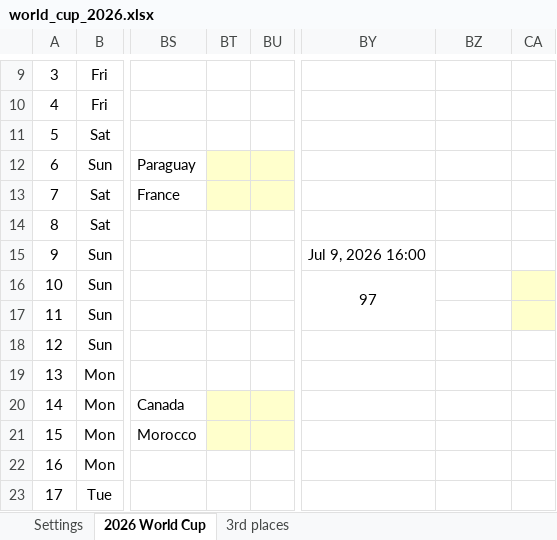
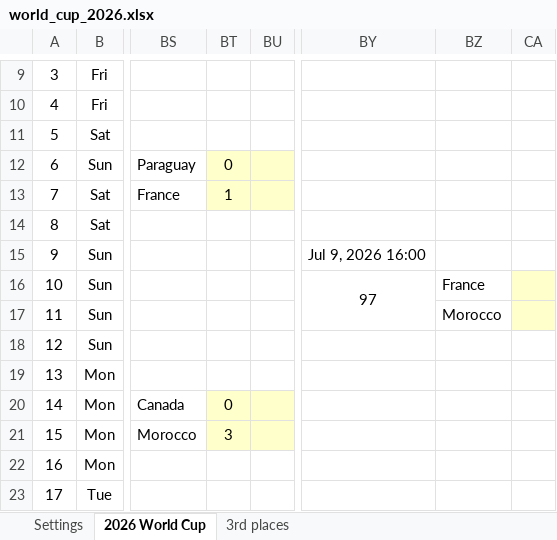
Before and after one commit to Cavallinux/fifa-world-cup, an Excel workbook: 2026/world_cup_2026.xlsx, sheet 2026 World Cup, drawn as a sheet; only a part is shown, gaps mark what is left out; values as stored, in another font and other column widths than the file's, no borders; charts and pictures and conditional formats not drawn; the diff names each change by its address in the sheet, - before the commit and + after, or states it on an @@ line.

Commit message:
round_of_16
Matchday 1 results

```diff
--- a/2026/world_cup_2026.xlsx (sheet 2026 World Cup)
+++ b/2026/world_cup_2026.xlsx (sheet 2026 World Cup)
-BT12: (empty)
+BT12: 0
-BT13: (empty)
+BT13: 1
-BZ16: (empty)
+BZ16: France
-BZ17: (empty)
+BZ17: Morocco
-BT20: (empty)
+BT20: 0
-BT21: (empty)
+BT21: 3
```
Also changed, not shown: charts or pictures.
